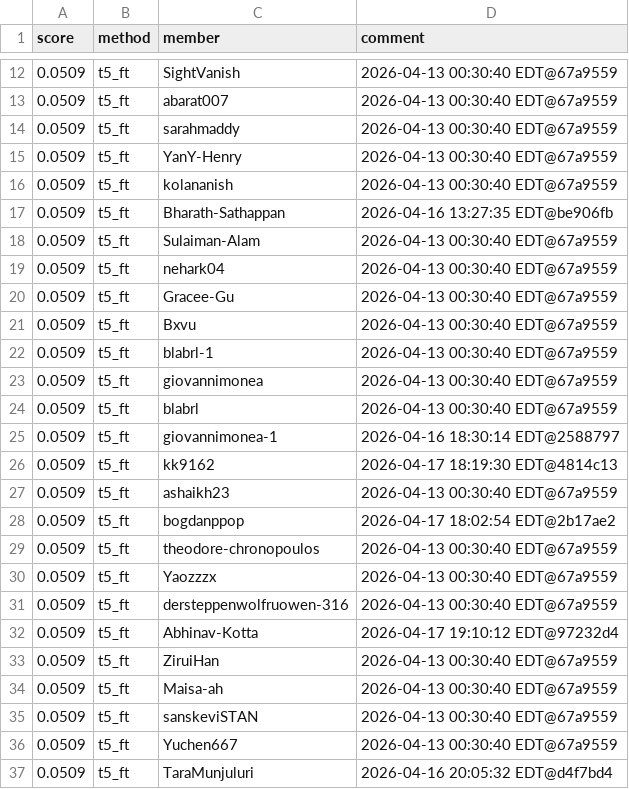
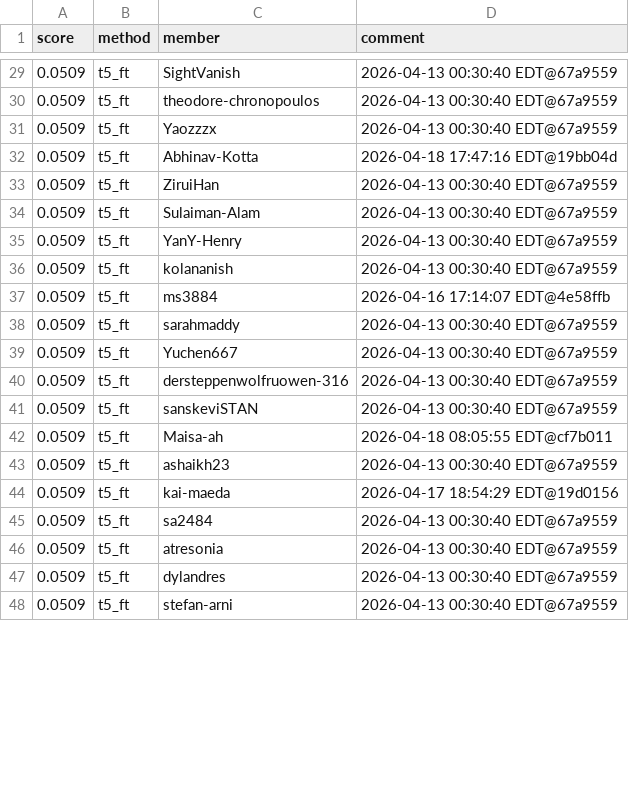
Before and after one commit to Cornell-Tech-CS5744-Spring-2026/leaderboards, a CSV file: a4/t5_ft.csv, drawn as a sheet; only a part is shown, gaps mark what is left out; the shorter side is filled out with more unchanged rows; the diff covers the shown part only.

```diff
--- a/a4/t5_ft.csv
+++ b/a4/t5_ft.csv
@@ -12,26 +29,17 @@ score,method,member,comment
 0.0509,t5_ft,SightVanish,2026-04-13 00:30:40 EDT@67a9559
-0.0509,t5_ft,abarat007,2026-04-13 00:30:40 EDT@67a9559
-0.0509,t5_ft,sarahmaddy,2026-04-13 00:30:40 EDT@67a9559
+0.0509,t5_ft,theodore-chronopoulos,2026-04-13 00:30:40 EDT@67a9559
+0.0509,t5_ft,Yaozzzx,2026-04-13 00:30:40 EDT@67a9559
+0.0509,t5_ft,Abhinav-Kotta,2026-04-18 17:47:16 EDT@19bb04d
+0.0509,t5_ft,ZiruiHan,2026-04-13 00:30:40 EDT@67a9559
+0.0509,t5_ft,Sulaiman-Alam,2026-04-13 00:30:40 EDT@67a9559
 0.0509,t5_ft,YanY-Henry,2026-04-13 00:30:40 EDT@67a9559
 0.0509,t5_ft,kolananish,2026-04-13 00:30:40 EDT@67a9559
-0.0509,t5_ft,Bharath-Sathappan,2026-04-16 13:27:35 EDT@be906fb
-0.0509,t5_ft,Sulaiman-Alam,2026-04-13 00:30:40 EDT@67a9559
-0.0509,t5_ft,nehark04,2026-04-13 00:30:40 EDT@67a9559
-0.0509,t5_ft,Gracee-Gu,2026-04-13 00:30:40 EDT@67a9559
-0.0509,t5_ft,Bxvu,2026-04-13 00:30:40 EDT@67a9559
-0.0509,t5_ft,blabrl-1,2026-04-13 00:30:40 EDT@67a9559
-0.0509,t5_ft,giovannimonea,2026-04-13 00:30:40 EDT@67a9559
-0.0509,t5_ft,blabrl,2026-04-13 00:30:40 EDT@67a9559
-0.0509,t5_ft,giovannimonea-1,2026-04-16 18:30:14 EDT@2588797
-0.0509,t5_ft,kk9162,2026-04-17 18:19:30 EDT@4814c13
+0.0509,t5_ft,ms3884,2026-04-16 17:14:07 EDT@4e58ffb
+0.0509,t5_ft,sarahmaddy,2026-04-13 00:30:40 EDT@67a9559
+0.0509,t5_ft,Yuchen667,2026-04-13 00:30:40 EDT@67a9559
+0.0509,t5_ft,dersteppenwolfruowen-316,2026-04-13 00:30:40 EDT@67a9559
+0.0509,t5_ft,sanskeviSTAN,2026-04-13 00:30:40 EDT@67a9559
+0.0509,t5_ft,Maisa-ah,2026-04-18 08:05:55 EDT@cf7b011
 0.0509,t5_ft,ashaikh23,2026-04-13 00:30:40 EDT@67a9559
-0.0509,t5_ft,bogdanppop,2026-04-17 18:02:54 EDT@2b17ae2
-0.0509,t5_ft,theodore-chronopoulos,2026-04-13 00:30:40 EDT@67a9559
-0.0509,t5_ft,Yaozzzx,2026-04-13 00:30:40 EDT@67a9559
-0.0509,t5_ft,dersteppenwolfruowen-316,2026-04-13 00:30:40 EDT@67a9559
-0.0509,t5_ft,Abhinav-Kotta,2026-04-17 19:10:12 EDT@97232d4
-0.0509,t5_ft,ZiruiHan,2026-04-13 00:30:40 EDT@67a9559
-0.0509,t5_ft,Maisa-ah,2026-04-13 00:30:40 EDT@67a9559
-0.0509,t5_ft,sanskeviSTAN,2026-04-13 00:30:40 EDT@67a9559
-0.0509,t5_ft,Yuchen667,2026-04-13 00:30:40 EDT@67a9559
-0.0509,t5_ft,TaraMunjuluri,2026-04-16 20:05:32 EDT@d4f7bd4
+0.0509,t5_ft,kai-maeda,2026-04-17 18:54:29 EDT@19d0156
+0.0509,t5_ft,sa2484,2026-04-13 00:30:40 EDT@67a9559
```
Also changed, not shown: 23 added rows, 6 removed rows, 2 moved rows and 9 edited cells elsewhere in this file.
